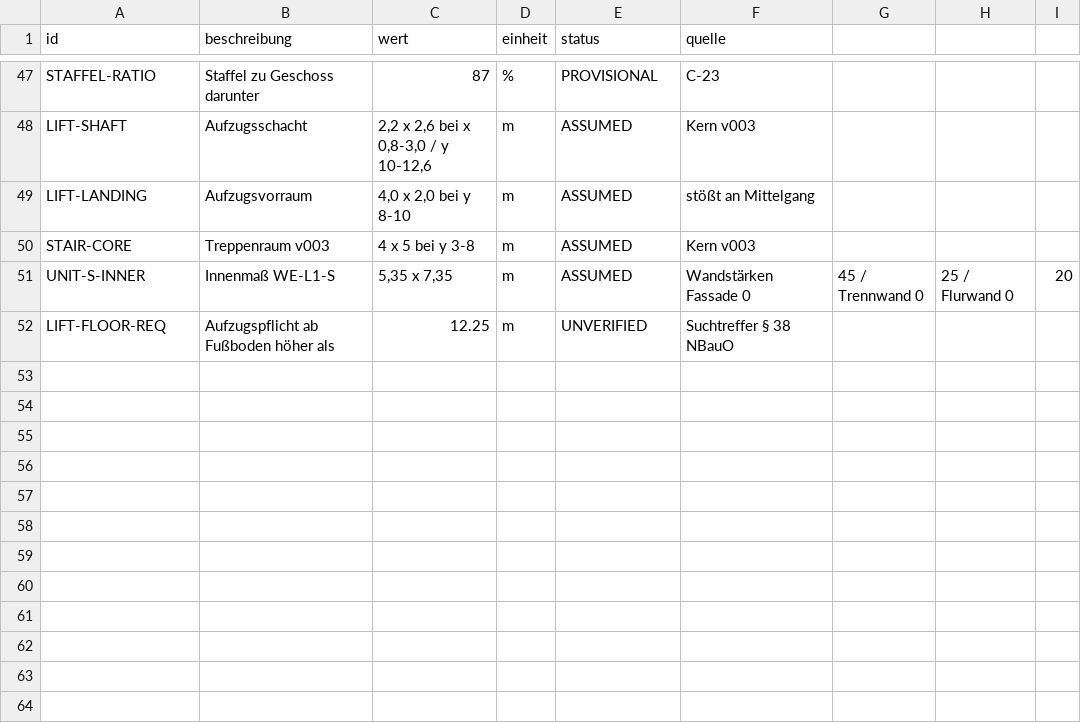
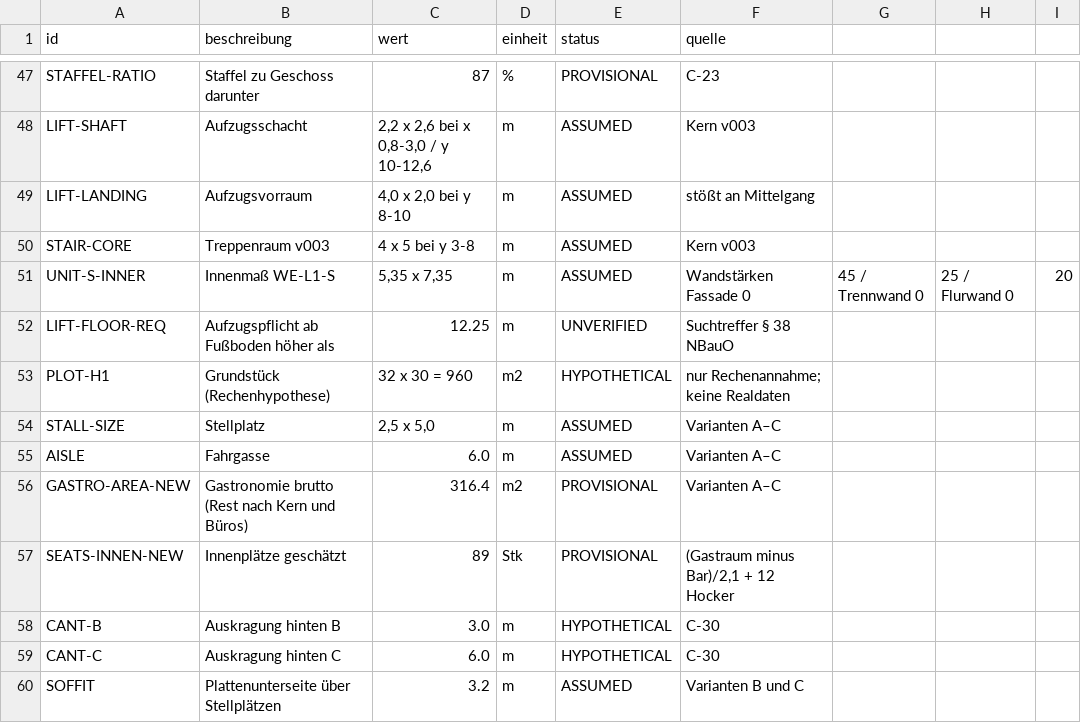
Before and after one commit to CartoonUsername/bau-projekt, a CSV file: praesentation/werlte_master/documentation/dimension_register.csv, drawn as a sheet; only a part is shown, gaps mark what is left out; the diff names each change by its address in the sheet, - before the commit and + after, or states it on an @@ line.

```diff
--- a/praesentation/werlte_master/documentation/dimension_register.csv
+++ b/praesentation/werlte_master/documentation/dimension_register.csv
+row 53: PLOT-H1 | Grundstück (Rechenhypothese) | 32 x 30 = 960 | m2 | HYPOTHETICAL | nur Rechenannahme; keine Realdaten
+row 54: STALL-SIZE | Stellplatz | 2,5 x 5,0 | m | ASSUMED | Varianten A–C
+row 55: AISLE | Fahrgasse | 6.0 | m | ASSUMED | Varianten A–C
+row 56: GASTRO-AREA-NEW | Gastronomie brutto (Rest nach Kern und Büros) | 316.4 | m2 | PROVISIONAL | Varianten A–C
+row 57: SEATS-INNEN-NEW | Innenplätze geschätzt | 89 | Stk | PROVISIONAL | (Gastraum minus Bar)/2,1 + 12 Hocker
+row 58: CANT-B | Auskragung hinten B | 3.0 | m | HYPOTHETICAL | C-30
+row 59: CANT-C | Auskragung hinten C | 6.0 | m | HYPOTHETICAL | C-30
+row 60: SOFFIT | Plattenunterseite über Stellplätzen | 3.2 | m | ASSUMED | Varianten B und C
```
Also changed, not shown: 23 other files.
